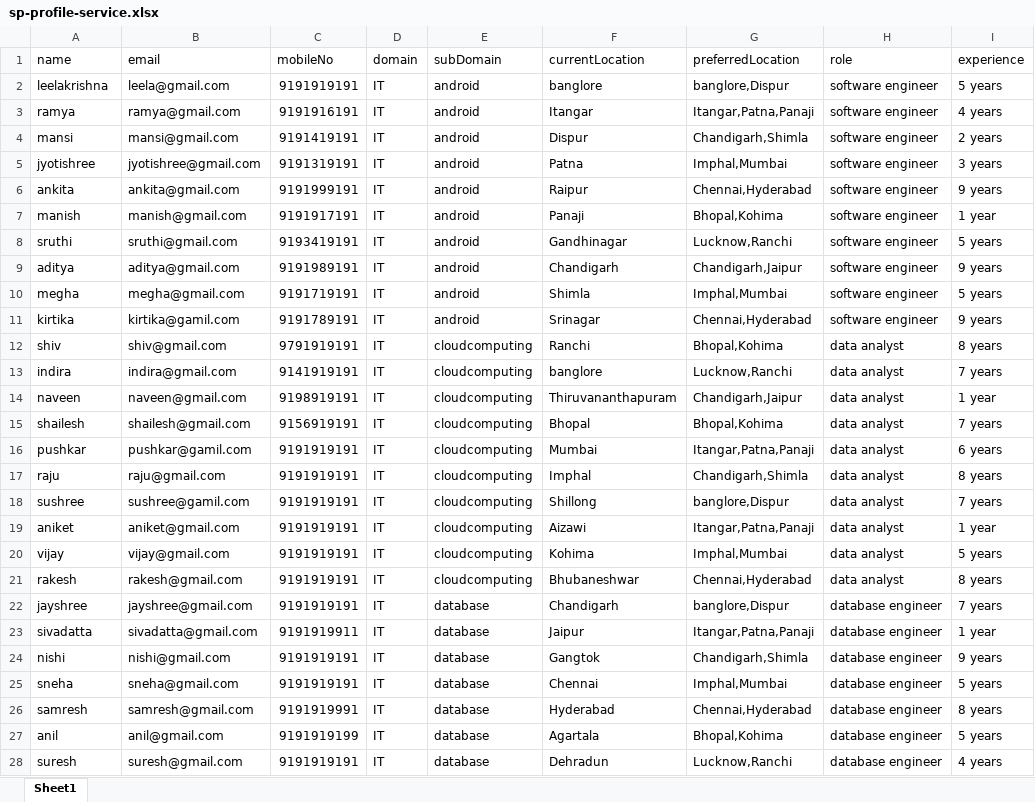
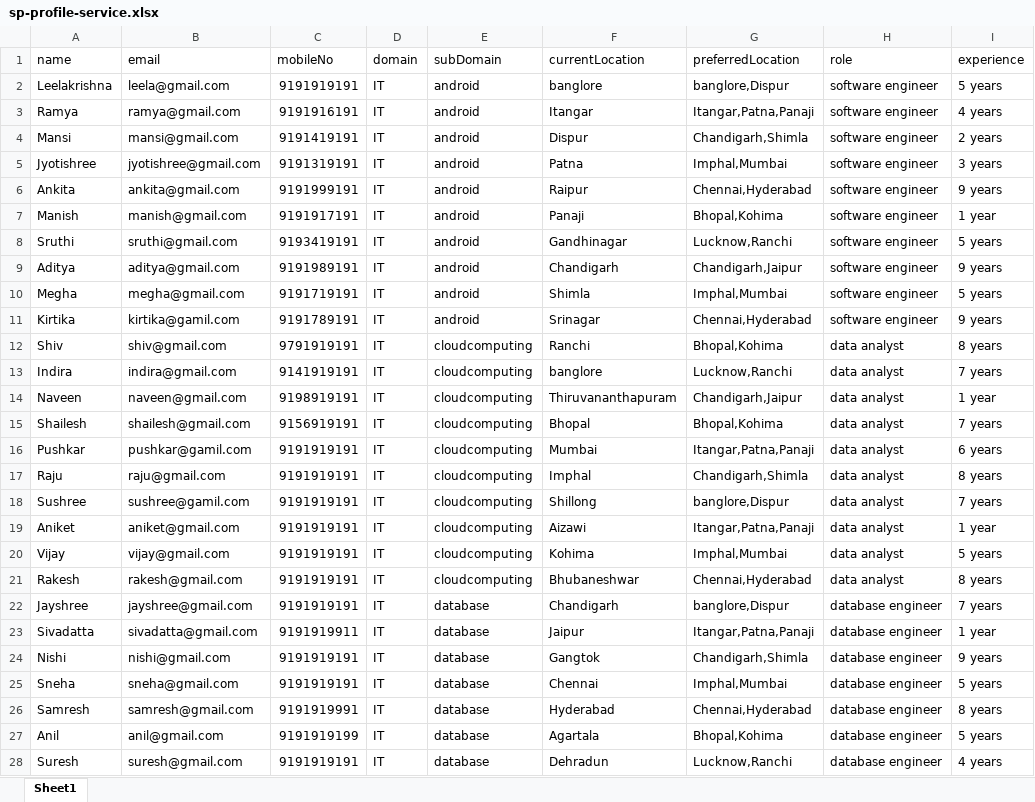
Before and after one commit to aniket350/Project---SquadNinja, an Excel workbook: service-provider-profile-service/src/main/resources/sp-profile-service.xlsx, sheet Sheet1, drawn as a sheet; only a part is shown; values as stored, in another font and other column widths than the file's, no borders; the diff covers the shown part only; the diff names each change by its address in the sheet, - before the commit and + after, or states it on an @@ line.

```diff
--- a/service-provider-profile-service/src/main/resources/sp-profile-service.xlsx (sheet Sheet1)
+++ b/service-provider-profile-service/src/main/resources/sp-profile-service.xlsx (sheet Sheet1)
-A2 (name): leelakrishna
+A2 (name): Leelakrishna
-A3 (name): ramya
+A3 (name): Ramya
-A4 (name): mansi
+A4 (name): Mansi
-A5 (name): jyotishree
+A5 (name): Jyotishree
-A6 (name): ankita
+A6 (name): Ankita
-A7 (name): manish
+A7 (name): Manish
-A8 (name): sruthi
+A8 (name): Sruthi
-A9 (name): aditya
+A9 (name): Aditya
-A10 (name): megha
+A10 (name): Megha
-A11 (name): kirtika
+A11 (name): Kirtika
-A12 (name): shiv
+A12 (name): Shiv
-A13 (name): indira
+A13 (name): Indira
-A14 (name): naveen
+A14 (name): Naveen
-A15 (name): shailesh
+A15 (name): Shailesh
-A16 (name): pushkar
+A16 (name): Pushkar
-A17 (name): raju
+A17 (name): Raju
-A18 (name): sushree
+A18 (name): Sushree
-A19 (name): aniket
+A19 (name): Aniket
-A20 (name): vijay
+A20 (name): Vijay
-A21 (name): rakesh
+A21 (name): Rakesh
-A22 (name): jayshree
+A22 (name): Jayshree
-A23 (name): sivadatta
+A23 (name): Sivadatta
-A24 (name): nishi
+A24 (name): Nishi
-A25 (name): sneha
+A25 (name): Sneha
-A26 (name): samresh
+A26 (name): Samresh
-A27 (name): anil
+A27 (name): Anil
-A28 (name): suresh
+A28 (name): Suresh
```
Also changed, not shown: 402 edited cells and cell formats elsewhere in this sheet, idea-hamster-profile-service/src/main/resources/ih-profile-service.xlsx, idea-service/src/main/resources/idea-service.xlsx, 10 other files.
